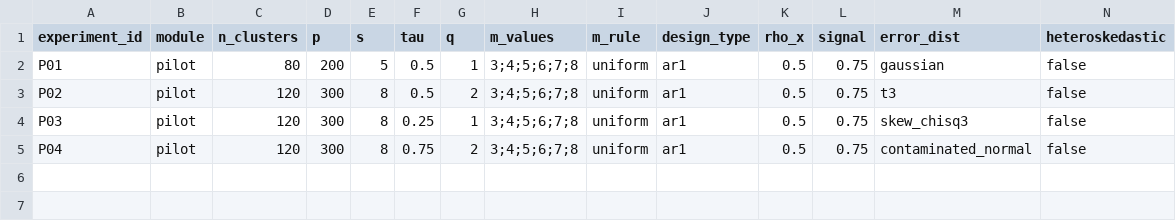
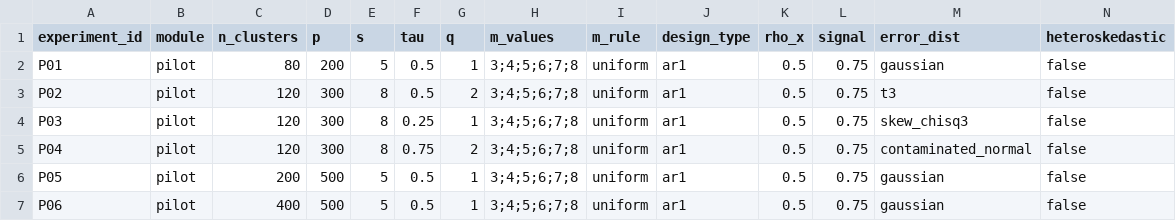
Before and after one commit to Stork343/jpDMEQR, a CSV file: config/simulation_pilot.csv, drawn as a sheet; only a part is shown; rows hold the shown columns only; the diff names each change by its address in the sheet, - before the commit and + after, or states it on an @@ line.

Commit message:
feat: round-2 variance ladder, finite-sample sandwich diagnostics, P05/P06 calibration cells
- R/v2_profile_v2_part05.R: oracle variance ladder (population/target/fitted
  score levels with population vs exact inverse rows; T/L/R decomposition with
  L_k per replication), delete-one-cluster jackknife for the TRUE-SUPPORT
  estimator, and CR0/CR3/KC finite-sample sandwich diagnostics (diagnostics
  only; none tunes mu or the primary interval).
- Coordinate table now reports ladder_L_k, ladder_se1..4, fs_se_cr0/cr3/kc,
  fs_leverage_max.
- Pilot registry extended with P05 (n=200, p=500) and P06 (n=400, p=500)
  baseline calibration cells (round-2 A2); registry contract updated to
  P01--P06.
- Pilot gate: hard first-order calibration baseline moved from P01 to P05;
  P06 reported as scaling confirmation; P01-P04 remain stress cells.

```diff
--- a/config/simulation_pilot.csv
+++ b/config/simulation_pilot.csv
+row 6: P05 | pilot | 200 | 500 | 5 | 0.5 | 1 | 3;4;5;6;7;8 | uniform | ar1 | 0.5 | 0.75 | gaussian | false
+row 7: P06 | pilot | 400 | 500 | 5 | 0.5 | 1 | 3;4;5;6;7;8 | uniform | ar1 | 0.5 | 0.75 | gaussian | false
```
Also changed, not shown: 4 other files.
